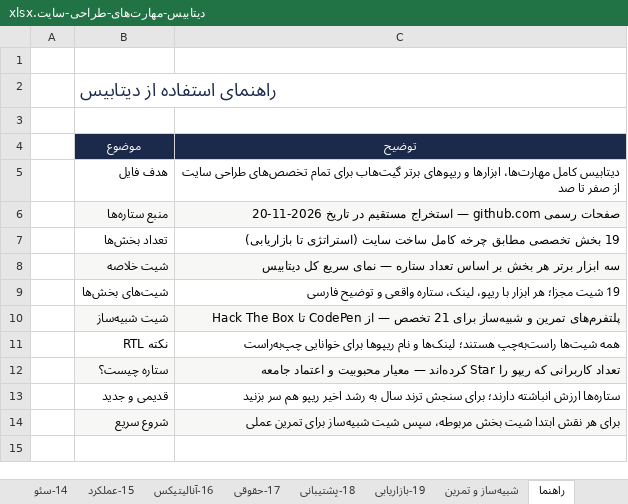
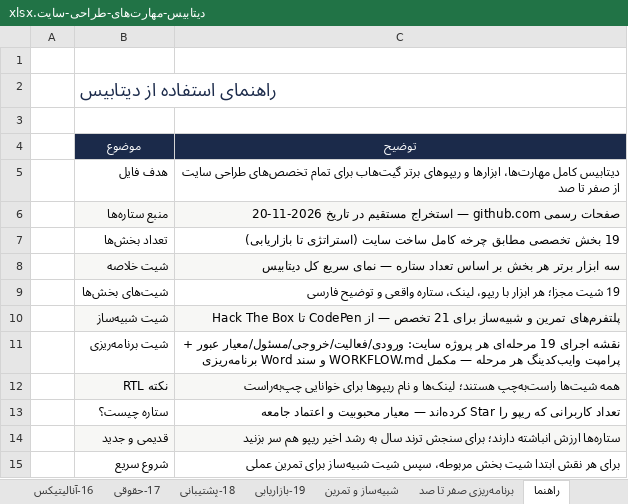
Before and after one commit to mohammadaliaghaabbasi/website-team-database, an Excel workbook: deliverables/دیتابیس-مهارت‌های-طراحی-سایت.xlsx, sheet راهنما, drawn as a sheet; values as stored, in another font and other column widths than the file's, no borders; addresses are those after the commit; the diff names each change by its address in the sheet, - before the commit and + after, or states it on an @@ line.

Commit message:
Add zero-to-launch planning system: 19-stage execution map
- WORKFLOW.md (536 lines): 6 phases, 6 golden rules, 19 stage tables
  (inputs/activities/outputs/roles/tools/gates + vibe-coding prompts),
  PM checklist and quick-reference table
- data/workflow_data.json: structured source of truth (61/61 roles wired,
  72 tools validated against sections_data.json — zero unknown refs)
- deliverables: برنامه‌ریزی-صفر-تا-صد-طراحی-سایت.docx/.pdf (17 pages,
  R1 cover, TOC, postcheck 9/9)
- Excel now 23 sheets: new planning sheet (19 stages x 13 columns)
- README/data/deliverables/DATA-MODEL updated

```diff
--- a/deliverables/دیتابیس-مهارت‌های-طراحی-سایت.xlsx (sheet راهنما)
+++ b/deliverables/دیتابیس-مهارت‌های-طراحی-سایت.xlsx (sheet راهنما)
+sheet tab: برنامه‌ریزی صفر تا صد
+row 11:  | شیت برنامه‌ریزی | نقشه اجرای 19 مرحله‌ای هر پروژه سایت: ورودی/فعالیت/خروجی/مسئول/معیار عبور + پرامپت وایب‌کدینگ هر مرحله — مکمل WORKFLOW.md و سند Word برنامه‌ریزی
-B12:C12 fill: none
+B12:C12 fill: #F7F7F5
-B13:C13 fill: #F7F7F5
+B13:C13 fill: none
-B14:C14 fill: none
+B14:C14 fill: #F7F7F5
-B15:C15 fill: #F7F7F5
+B15:C15 fill: none
```
Also changed, not shown: 12 other files.
